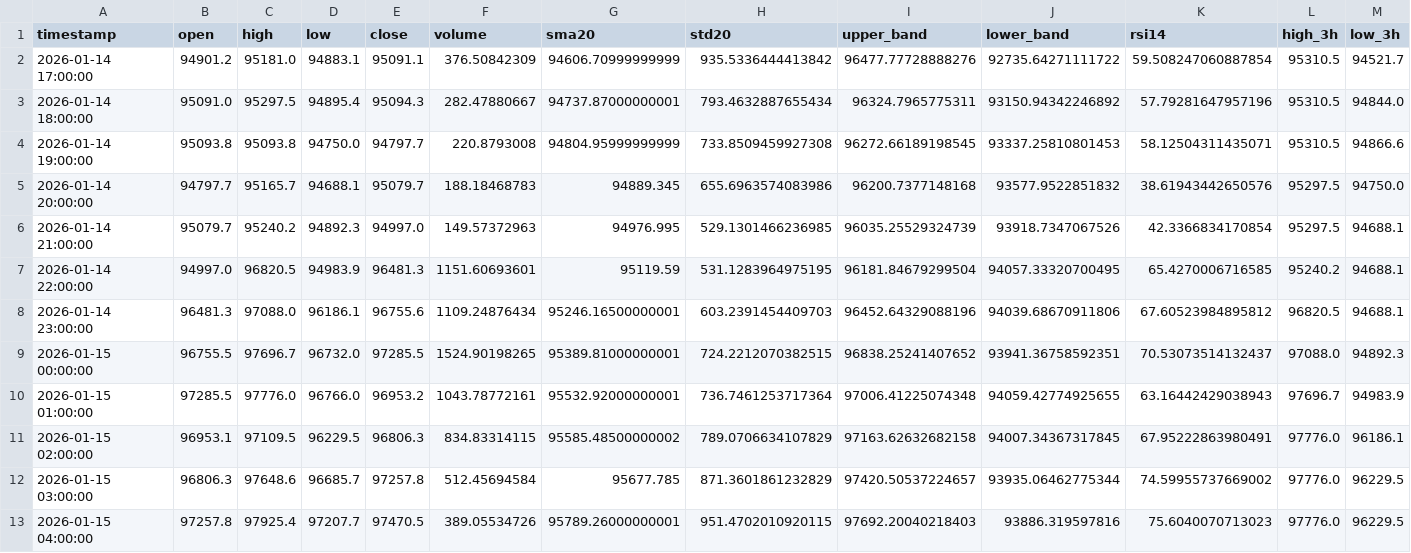
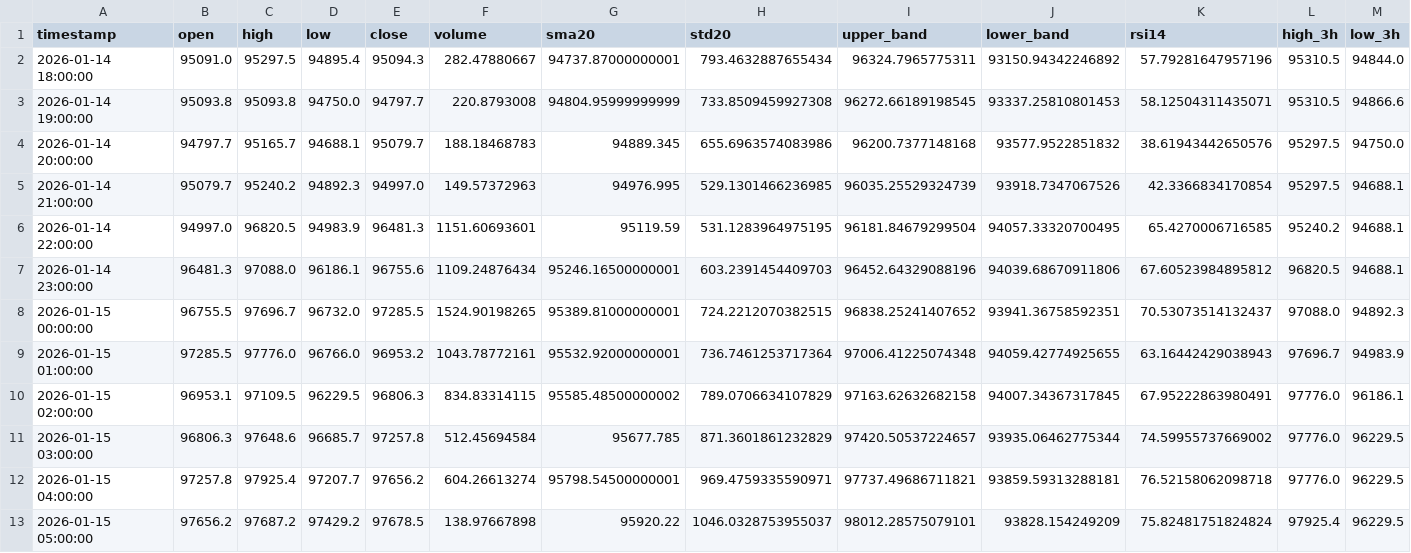
Before and after one commit to ha0zh/btc-db-v3, a CSV file: backtest_results/indicators.csv, drawn as a sheet; only a part is shown; removed rows and columns are numbered as before the commit, all else as after; rows hold the shown columns only; the diff names each change by its address in the sheet, - before the commit and + after, or states it on an @@ line.

```diff
--- a/backtest_results/indicators.csv
+++ b/backtest_results/indicators.csv
-row 2: 2026-01-14 17:00:00 | 94901.2 | 95181.0 | 94883.1 | 95091.1 | 376.50842309 | 94606.70999999999 | 935.5336444413842 | 96477.77728888276 | 92735.64271111722 | 59.508247060887854 | 95310.5 | 94521.7
-E12 (close): 97470.5
+E12 (close): 97656.2
-F12 (volume): 389.05534726
+F12 (volume): 604.26613274
-G12 (sma20): 95789.26000000001
+G12 (sma20): 95798.54500000001
-H12 (std20): 951.4702010920115
+H12 (std20): 969.4759335590971
-I12 (upper_band): 97692.20040218403
+I12 (upper_band): 97737.49686711821
-J12 (lower_band): 93886.319597816
+J12 (lower_band): 93859.59313288181
-K12 (rsi14): 75.6040070713023
+K12 (rsi14): 76.52158062098718
+row 13: 2026-01-15 05:00:00 | 97656.2 | 97687.2 | 97429.2 | 97678.5 | 138.97667898 | 95920.22 | 1046.0328753955037 | 98012.28575079101 | 93828.154249209 | 75.82481751824824 | 97925.4 | 96229.5
```
Also changed, not shown: backtest_results/conditions.csv, 3 other files.
